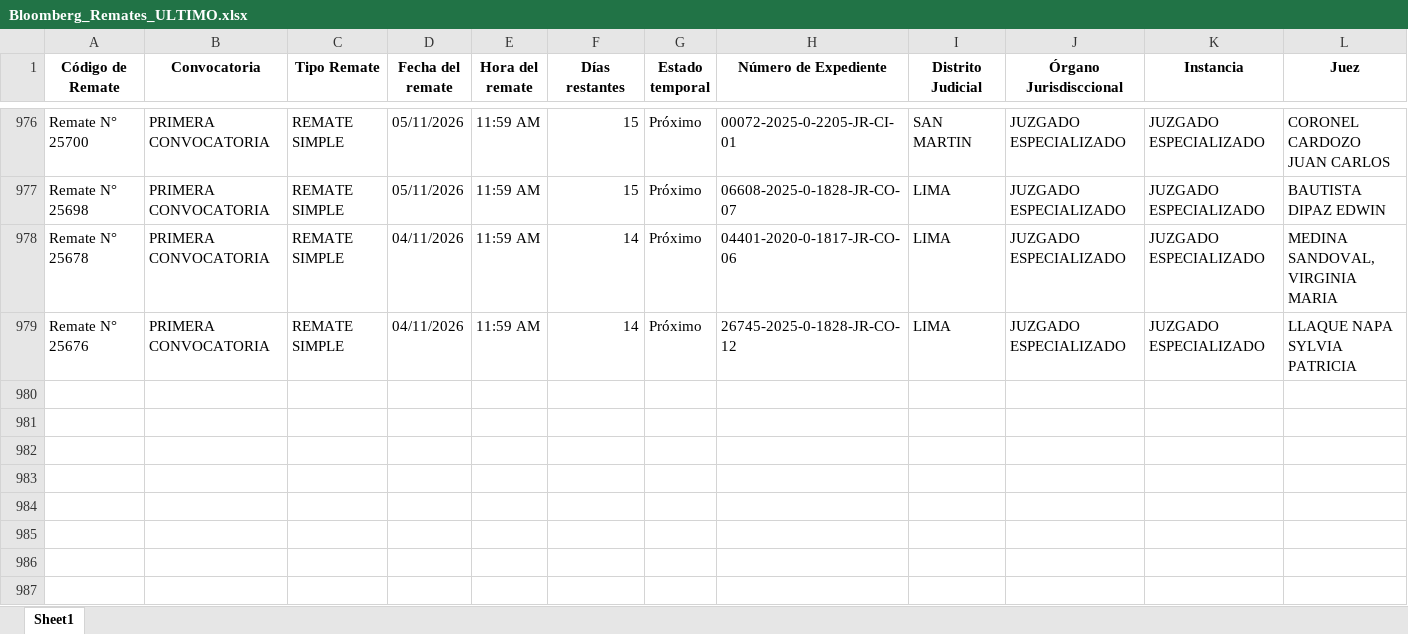
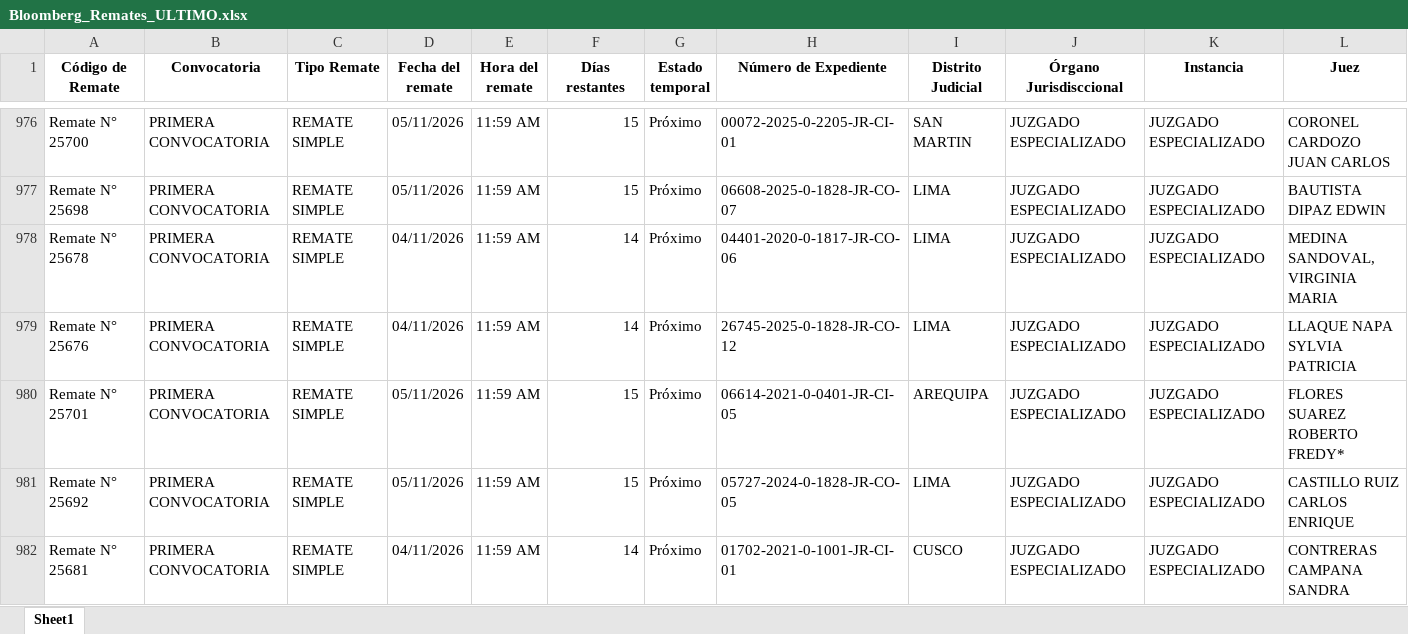
Before and after one commit to vitaliaventures/remaju-bloomberg, an Excel workbook: Bloomberg_Remates_ULTIMO.xlsx, sheet Sheet1, drawn as a sheet; only a part is shown, gaps mark what is left out; values as stored, in another font and other column widths than the file's, no borders; rows hold the shown columns only; the diff covers the shown part only; the diff names each change by its address in the sheet, - before the commit and + after, or states it on an @@ line.

```diff
--- a/Bloomberg_Remates_ULTIMO.xlsx (sheet Sheet1)
+++ b/Bloomberg_Remates_ULTIMO.xlsx (sheet Sheet1)
+row 980: Remate N° 25701 | PRIMERA CONVOCATORIA | REMATE SIMPLE | 05/11/2026 | 11:59 AM | 15 | Próximo | 06614-2021-0-0401-JR-CI-05 | AREQUIPA | JUZGADO ESPECIALIZADO | JUZGADO ESPECIALIZADO | FLORES SUAREZ ROBERTO FREDY*
+row 981: Remate N° 25692 | PRIMERA CONVOCATORIA | REMATE SIMPLE | 05/11/2026 | 11:59 AM | 15 | Próximo | 05727-2024-0-1828-JR-CO-05 | LIMA | JUZGADO ESPECIALIZADO | JUZGADO ESPECIALIZADO | CASTILLO RUIZ CARLOS ENRIQUE
+row 982: Remate N° 25681 | PRIMERA CONVOCATORIA | REMATE SIMPLE | 04/11/2026 | 11:59 AM | 14 | Próximo | 01702-2021-0-1001-JR-CI-01 | CUSCO | JUZGADO ESPECIALIZADO | JUZGADO ESPECIALIZADO | CONTRERAS CAMPANA SANDRA
```
Also changed, not shown: 2 added rows and 14 edited cells elsewhere in this sheet, 2 other files.
